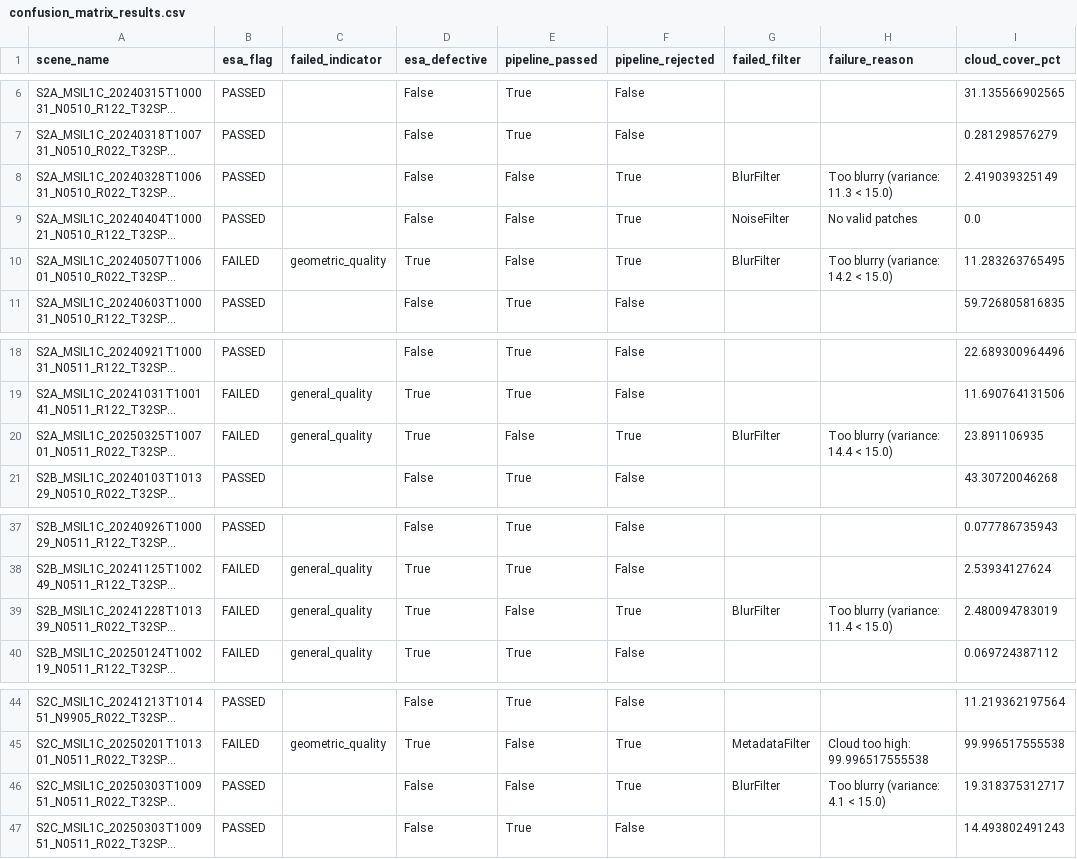
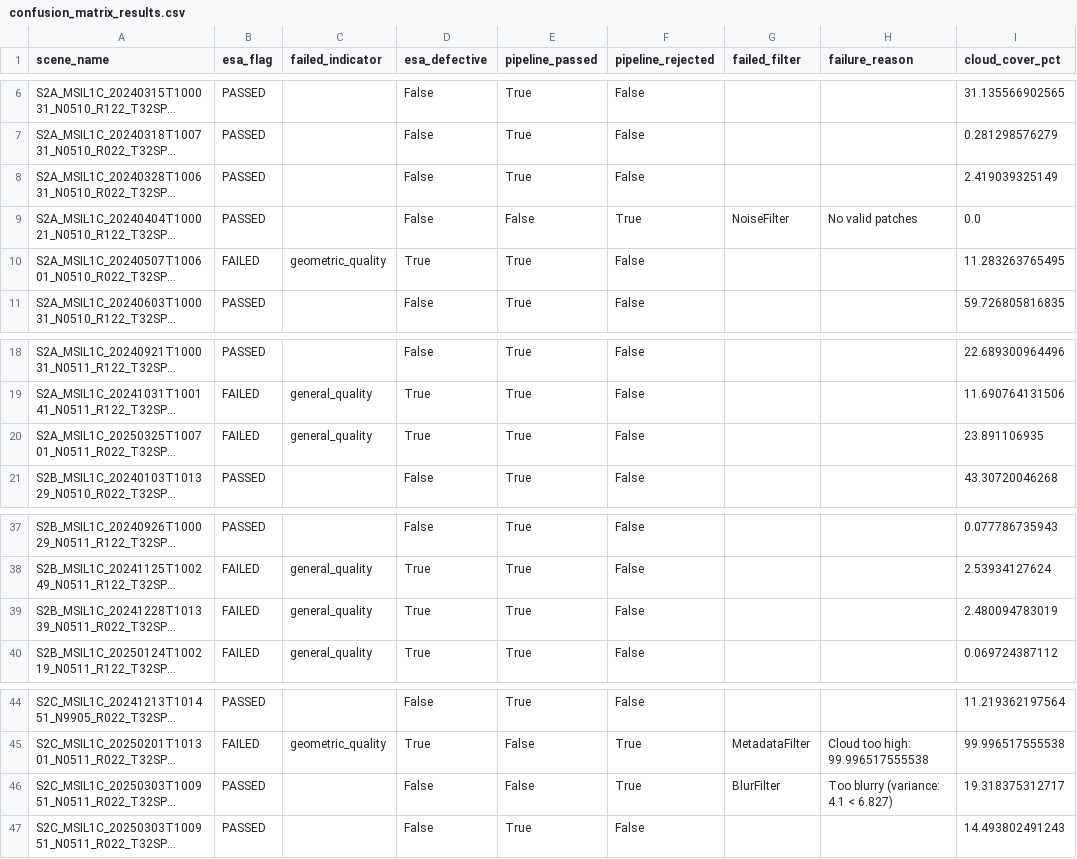
Before and after one commit to yessminechaabouni21/Satellite-Image-Quality-Control-Project, a CSV file: reports/confusion_matrix_results.csv, drawn as a sheet; only a part is shown, gaps mark what is left out; long unchanged cells end in …; the diff names each change by its address in the sheet, - before the commit and + after, or states it on an @@ line.

```diff
--- a/reports/confusion_matrix_results.csv
+++ b/reports/confusion_matrix_results.csv
-E8 (pipeline_passed): False
+E8 (pipeline_passed): True
-F8 (pipeline_rejected): True
+F8 (pipeline_rejected): False
-G8 (failed_filter): BlurFilter
+G8 (failed_filter): (empty)
-H8 (failure_reason): Too blurry (variance: 11.3 < 15.0)
+H8 (failure_reason): (empty)
-E10 (pipeline_passed): False
+E10 (pipeline_passed): True
-F10 (pipeline_rejected): True
+F10 (pipeline_rejected): False
-G10 (failed_filter): BlurFilter
+G10 (failed_filter): (empty)
-H10 (failure_reason): Too blurry (variance: 14.2 < 15.0)
+H10 (failure_reason): (empty)
-E20 (pipeline_passed): False
+E20 (pipeline_passed): True
-F20 (pipeline_rejected): True
+F20 (pipeline_rejected): False
-G20 (failed_filter): BlurFilter
+G20 (failed_filter): (empty)
-H20 (failure_reason): Too blurry (variance: 14.4 < 15.0)
+H20 (failure_reason): (empty)
-E39 (pipeline_passed): False
+E39 (pipeline_passed): True
-F39 (pipeline_rejected): True
+F39 (pipeline_rejected): False
-G39 (failed_filter): BlurFilter
+G39 (failed_filter): (empty)
-H39 (failure_reason): Too blurry (variance: 11.4 < 15.0)
+H39 (failure_reason): (empty)
-H46 (failure_reason): Too blurry (variance: 4.1 < 15.0)
+H46 (failure_reason): Too blurry (variance: 4.1 < 6.827)
```
Also changed, not shown: reports/ml_features.csv, 6 other files.
